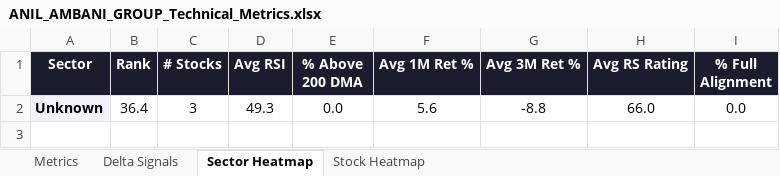
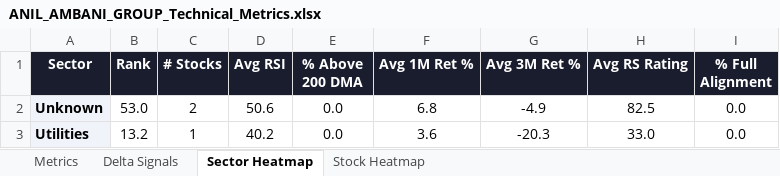
Before and after one commit to RanjitChennai/market-reports, an Excel workbook: ANIL_AMBANI_GROUP_Technical_Metrics.xlsx, sheet Sector Heatmap, drawn as a sheet; values as stored, in another font and other column widths than the file's, no borders; conditional formats not drawn; the diff names each change by its address in the sheet, - before the commit and + after, or states it on an @@ line.

```diff
--- a/ANIL_AMBANI_GROUP_Technical_Metrics.xlsx (sheet Sector Heatmap)
+++ b/ANIL_AMBANI_GROUP_Technical_Metrics.xlsx (sheet Sector Heatmap)
-B2 (Rank): 36.4
+B2 (Rank): 53.0
-C2 (# Stocks): 3
+C2 (# Stocks): 2
-D2 (Avg RSI): 49.3
+D2 (Avg RSI): 50.6
-F2 (Avg 1M Ret %): 5.6
+F2 (Avg 1M Ret %): 6.8
-G2 (Avg 3M Ret %): -8.8
+G2 (Avg 3M Ret %): -4.9
-H2 (Avg RS Rating): 66.0
+H2 (Avg RS Rating): 82.5
+row 3: Utilities | 13.2 | 1 | 40.2 | 0.0 | 3.6 | -20.3 | 33.0 | 0.0
```
Also changed, not shown: sheet Metrics, sheet Delta Signals, sheet Stock Heatmap.
